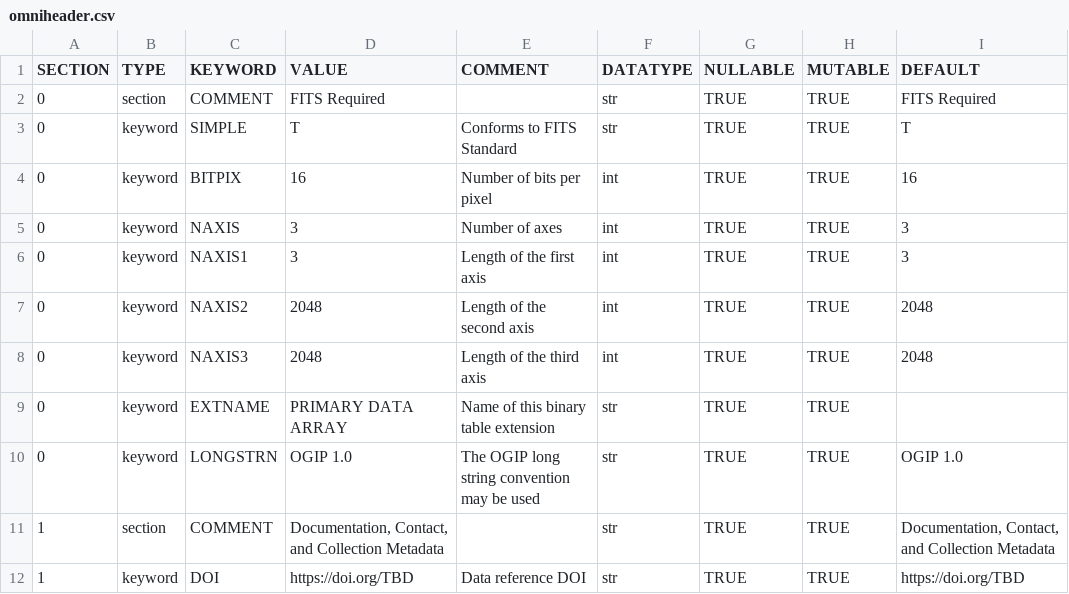
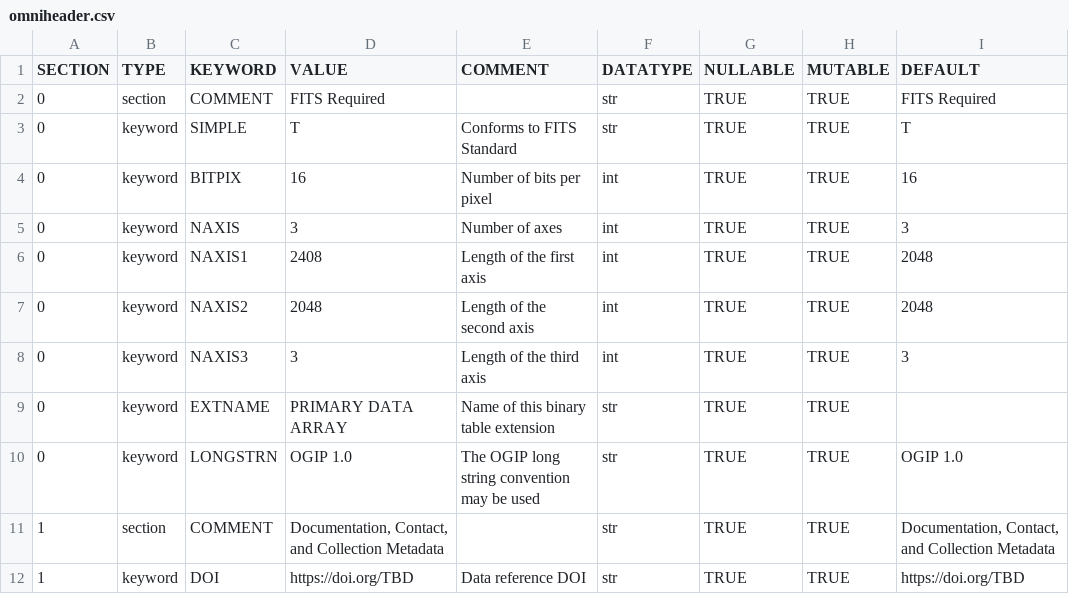
Before and after one commit to raphael-attie/punchbowl, a CSV file: punchbowl/data/omniheader.csv, drawn as a sheet; only a part is shown.

```diff
--- a/punchbowl/data/omniheader.csv
+++ b/punchbowl/data/omniheader.csv
@@ -5,5 +5,5 @@ SECTION,TYPE,KEYWORD,VALUE,COMMENT,DATATYPE,NULLABLE,MUTABLE,DEFAULT
 0,keyword,NAXIS,3,Number of axes,int,TRUE,TRUE,3
-0,keyword,NAXIS1,3,Length of the first axis,int,TRUE,TRUE,3
+0,keyword,NAXIS1,2408,Length of the first axis,int,TRUE,TRUE,2048
 0,keyword,NAXIS2,2048,Length of the second axis,int,TRUE,TRUE,2048
-0,keyword,NAXIS3,2048,Length of the third axis,int,TRUE,TRUE,2048
+0,keyword,NAXIS3,3,Length of the third axis,int,TRUE,TRUE,3
 0,keyword,EXTNAME,PRIMARY DATA ARRAY,Name of this binary table extension,str,TRUE,TRUE
```
Also changed, not shown: 6 other files.
